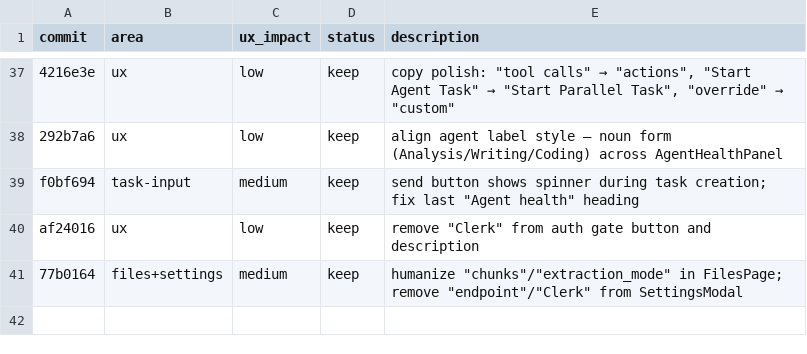
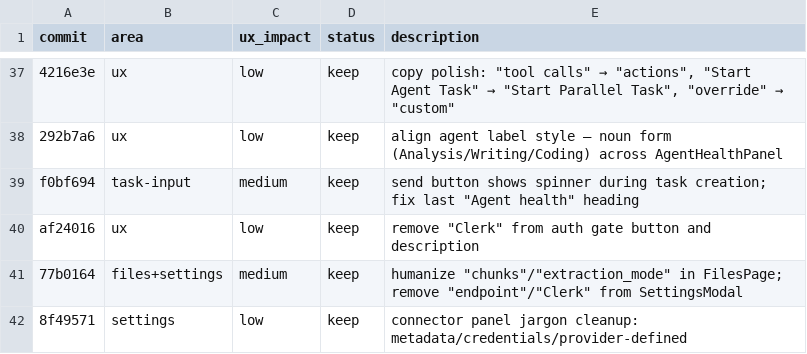
Before and after one commit to nairsh/orchestrator-frontend, a TSV file: improvements.tsv, drawn as a sheet; only a part is shown, gaps mark what is left out.

```diff
--- a/improvements.tsv
+++ b/improvements.tsv
@@ -41 +41,2 @@ af24016	ux	low	keep	remove "Clerk" from auth gate button and description
 77b0164	files+settings	medium	keep	humanize "chunks"/"extraction_mode" in FilesPage; remove "endpoint"/"Clerk" from SettingsModal
+8f49571	settings	low	keep	connector panel jargon cleanup: metadata/credentials/provider-defined
```
Also changed, not shown: 1 other file.
